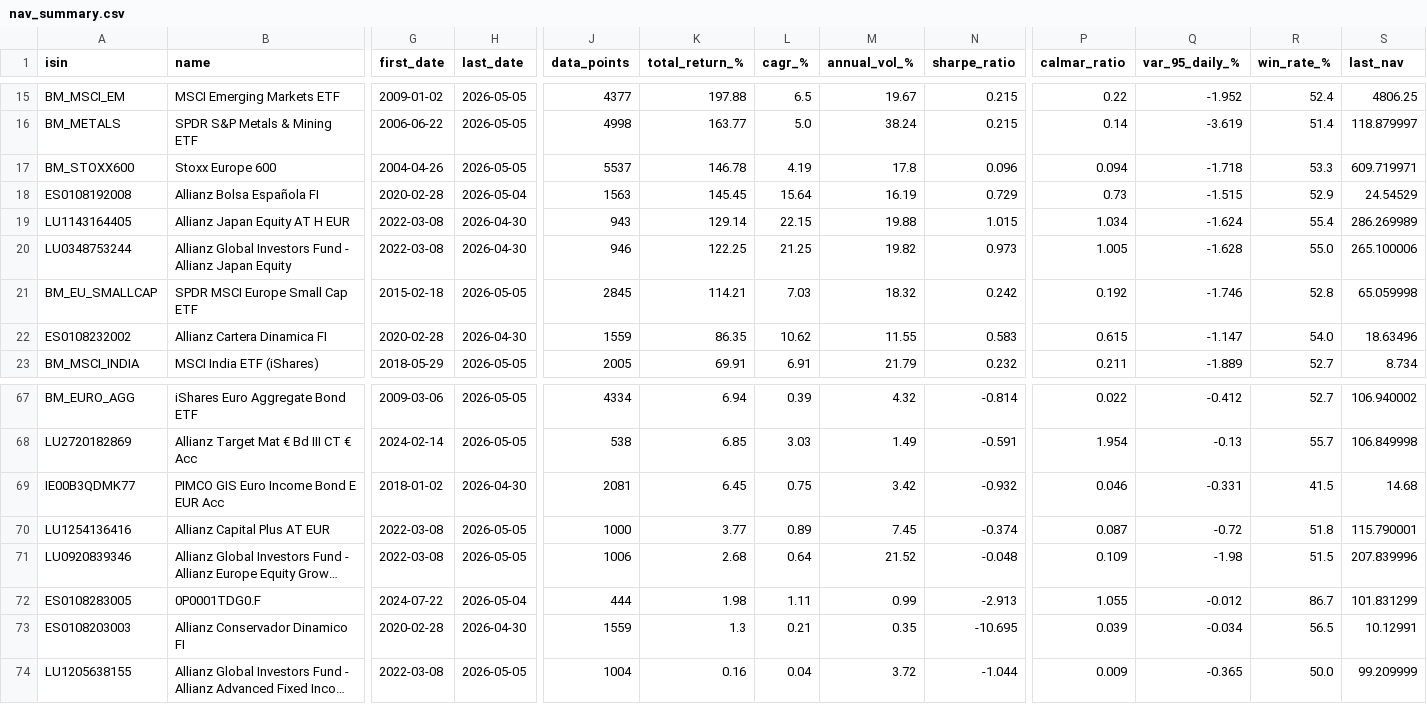
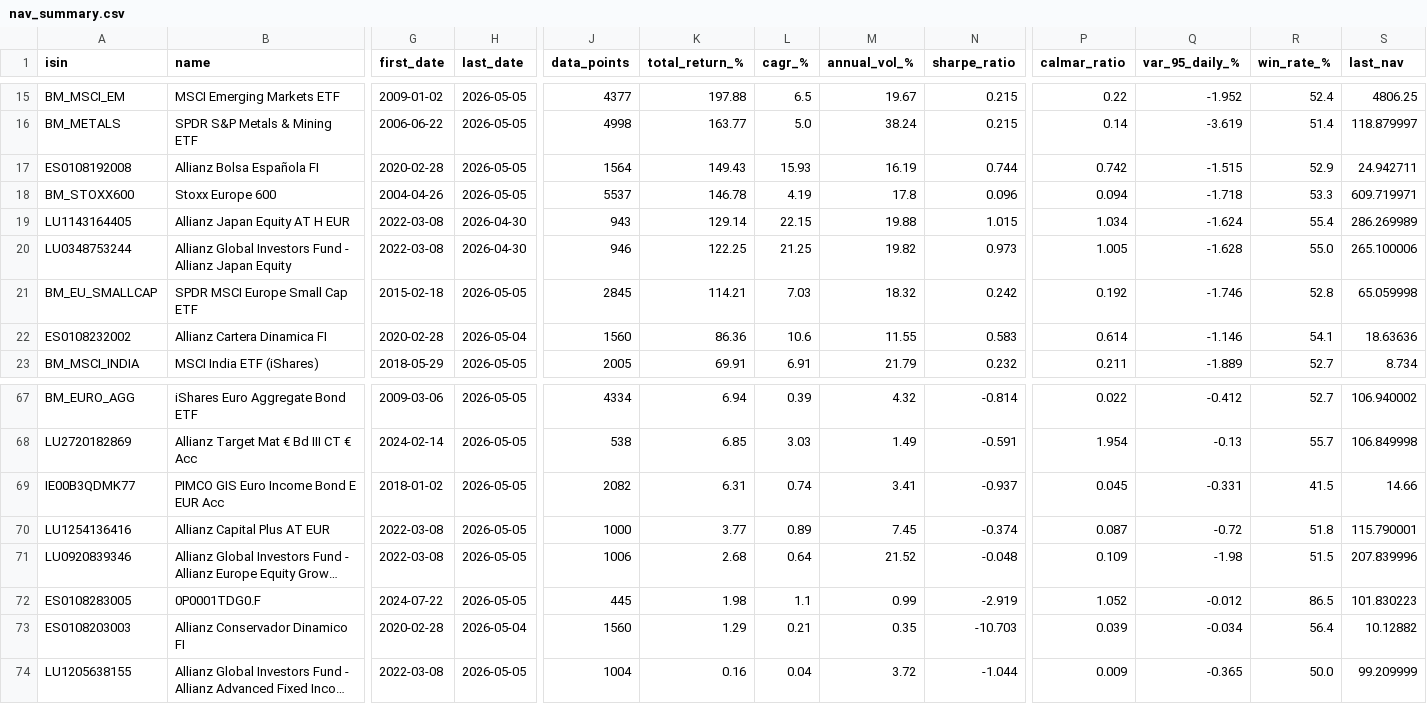
Before and after one commit to aleixtrull/allianz-fund-terminal, a CSV file: data/nav_summary.csv, drawn as a sheet; only a part is shown, gaps mark what is left out; long unchanged cells end in …; removed rows and columns are numbered as before the commit, all else as after; rows hold the shown columns only; the diff covers the shown part only; the diff names each change by its address in the sheet, - before the commit and + after, or states it on an @@ line.

```diff
--- a/data/nav_summary.csv
+++ b/data/nav_summary.csv
+row 17: ES0108192008 | Allianz Bolsa Española FI | 2020-02-28 | 2026-05-05 | 1564 | 149.43 | 15.93 | 16.19 | 0.744 | 0.742 | -1.515 | 52.9 | 24.942711
-row 18: ES0108192008 | Allianz Bolsa Española FI | 2020-02-28 | 2026-05-04 | 1563 | 145.45 | 15.64 | 16.19 | 0.729 | 0.73 | -1.515 | 52.9 | 24.54529
-H22 (last_date): 2026-04-30
+H22 (last_date): 2026-05-04
-J22 (data_points): 1559
+J22 (data_points): 1560
-K22 (total_return_%): 86.35
+K22 (total_return_%): 86.36
-L22 (cagr_%): 10.62
+L22 (cagr_%): 10.6
-P22 (calmar_ratio): 0.615
+P22 (calmar_ratio): 0.614
-Q22 (var_95_daily_%): -1.147
+Q22 (var_95_daily_%): -1.146
-R22 (win_rate_%): 54.0
+R22 (win_rate_%): 54.1
-S22 (last_nav): 18.63496
+S22 (last_nav): 18.63636
-H69 (last_date): 2026-04-30
+H69 (last_date): 2026-05-05
-J69 (data_points): 2081
+J69 (data_points): 2082
-K69 (total_return_%): 6.45
+K69 (total_return_%): 6.31
-L69 (cagr_%): 0.75
+L69 (cagr_%): 0.74
-M69 (annual_vol_%): 3.42
+M69 (annual_vol_%): 3.41
-N69 (sharpe_ratio): -0.932
+N69 (sharpe_ratio): -0.937
-P69 (calmar_ratio): 0.046
+P69 (calmar_ratio): 0.045
-S69 (last_nav): 14.68
+S69 (last_nav): 14.66
-H72 (last_date): 2026-05-04
+H72 (last_date): 2026-05-05
-J72 (data_points): 444
+J72 (data_points): 445
-L72 (cagr_%): 1.11
+L72 (cagr_%): 1.1
-N72 (sharpe_ratio): -2.913
+N72 (sharpe_ratio): -2.919
-P72 (calmar_ratio): 1.055
+P72 (calmar_ratio): 1.052
-R72 (win_rate_%): 86.7
+R72 (win_rate_%): 86.5
-S72 (last_nav): 101.831299
+S72 (last_nav): 101.830223
-H73 (last_date): 2026-04-30
+H73 (last_date): 2026-05-04
-J73 (data_points): 1559
+J73 (data_points): 1560
-K73 (total_return_%): 1.3
+K73 (total_return_%): 1.29
-N73 (sharpe_ratio): -10.695
+N73 (sharpe_ratio): -10.703
-R73 (win_rate_%): 56.5
+R73 (win_rate_%): 56.4
-S73 (last_nav): 10.12991
+S73 (last_nav): 10.12882
```
Also changed, not shown: 29 edited cells elsewhere in this file, 1 other file.
